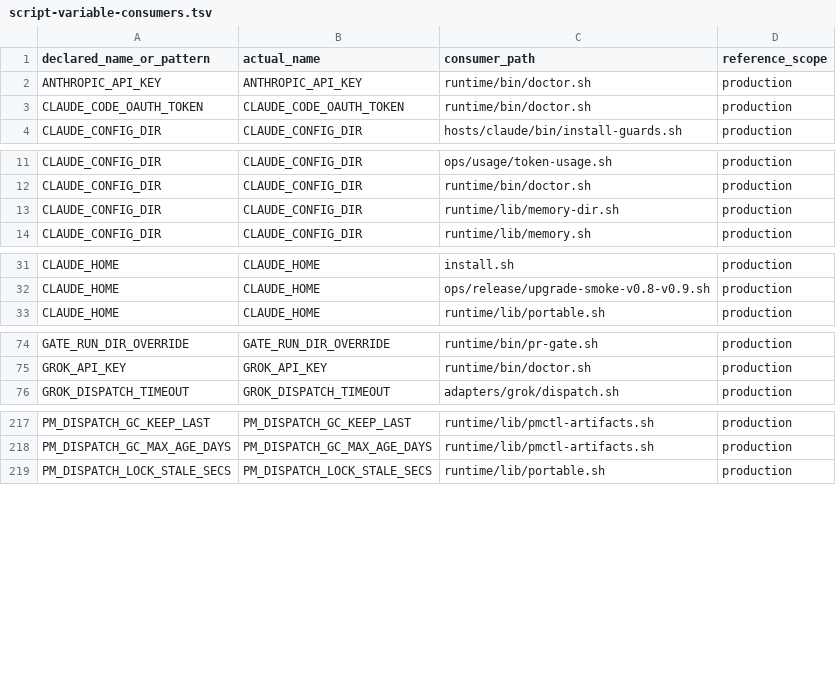
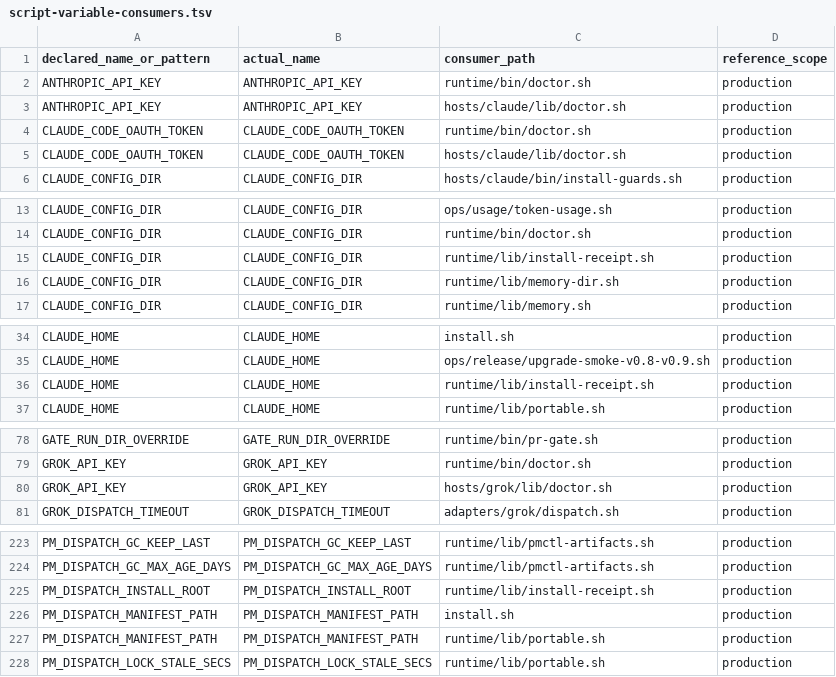
Before and after one commit to screenleon/pm-dispatch, a TSV file: docs/architecture/script-variable-consumers.tsv, drawn as a sheet; only a part is shown, gaps mark what is left out; the diff covers the shown part only; the diff names each change by its address in the sheet, - before the commit and + after, or states it on an @@ line.

Commit message:
feat: CC-504 manifest-driven multi-host lifecycle (#442)
* feat(cc-504): select host lifecycle explicitly

* test(cc-504): cover host selection contracts

* fix(cc-504): preserve uninstall fallback

* docs(backlog): close CC-504 via pr 442

* feat(cc-504): complete manifest lifecycle ownership

* fix(cc-504): preserve incomplete-layout failure contract

* test(cc-504): cover receipt inventory and override

* fix(cc-504): cover receipt-selected doctor checks

* test(cc-504): isolate manifest lifecycle checks

* docs(backlog): close CC-504 via pr 442

* docs(milestone): close CC-504 via pr 442

```diff
--- a/docs/architecture/script-variable-consumers.tsv
+++ b/docs/architecture/script-variable-consumers.tsv
+row 3: ANTHROPIC_API_KEY | ANTHROPIC_API_KEY | hosts/claude/lib/doctor.sh | production
+row 5: CLAUDE_CODE_OAUTH_TOKEN | CLAUDE_CODE_OAUTH_TOKEN | hosts/claude/lib/doctor.sh | production
+row 15: CLAUDE_CONFIG_DIR | CLAUDE_CONFIG_DIR | runtime/lib/install-receipt.sh | production
+row 36: CLAUDE_HOME | CLAUDE_HOME | runtime/lib/install-receipt.sh | production
+row 80: GROK_API_KEY | GROK_API_KEY | hosts/grok/lib/doctor.sh | production
+row 225: PM_DISPATCH_INSTALL_ROOT | PM_DISPATCH_INSTALL_ROOT | runtime/lib/install-receipt.sh | production
+row 226: PM_DISPATCH_MANIFEST_PATH | PM_DISPATCH_MANIFEST_PATH | install.sh | production
+row 227: PM_DISPATCH_MANIFEST_PATH | PM_DISPATCH_MANIFEST_PATH | runtime/lib/portable.sh | production
```
Also changed, not shown: 3 added rows and 1 removed row elsewhere in this file, docs/architecture/script-variable-inventory.tsv, 17 other files.
